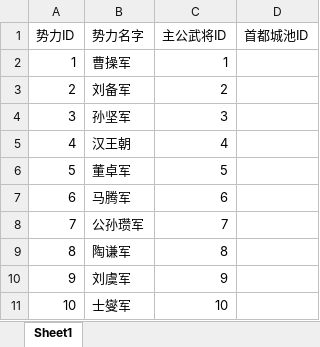
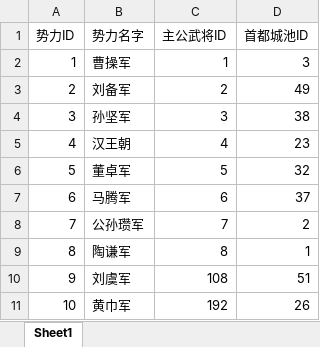
Before and after one commit to 1-518/Three-Kindoms, an Excel workbook: code/数据库设计/势力设计.xlsx, sheet Sheet1, drawn as a sheet; values as stored, in another font and other column widths than the file's, no borders; the diff names each change by its address in the sheet, - before the commit and + after, or states it on an @@ line.

```diff
--- a/code/数据库设计/势力设计.xlsx (sheet Sheet1)
+++ b/code/数据库设计/势力设计.xlsx (sheet Sheet1)
-D2 (首都城池ID): (empty)
+D2 (首都城池ID): 3
-D3 (首都城池ID): (empty)
+D3 (首都城池ID): 49
-D4 (首都城池ID): (empty)
+D4 (首都城池ID): 38
-D5 (首都城池ID): (empty)
+D5 (首都城池ID): 23
-D6 (首都城池ID): (empty)
+D6 (首都城池ID): 32
-D7 (首都城池ID): (empty)
+D7 (首都城池ID): 37
-D8 (首都城池ID): (empty)
+D8 (首都城池ID): 2
-D9 (首都城池ID): (empty)
+D9 (首都城池ID): 1
-C10 (主公武将ID): 9
+C10 (主公武将ID): 108
-D10 (首都城池ID): (empty)
+D10 (首都城池ID): 51
-B11 (势力名字): 士燮军
+B11 (势力名字): 黄巾军
-C11 (主公武将ID): 10
+C11 (主公武将ID): 192
-D11 (首都城池ID): (empty)
+D11 (首都城池ID): 26
```
Also changed, not shown: code/数据库设计/武将设计.xlsx.
